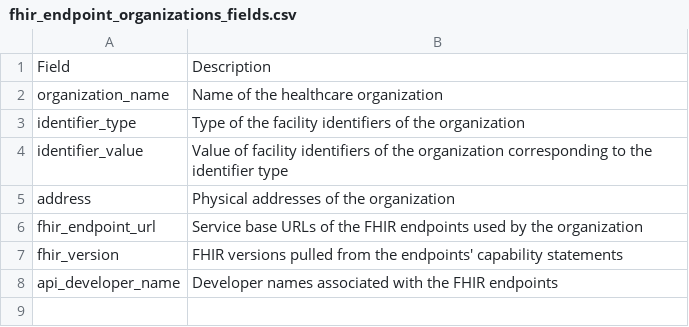
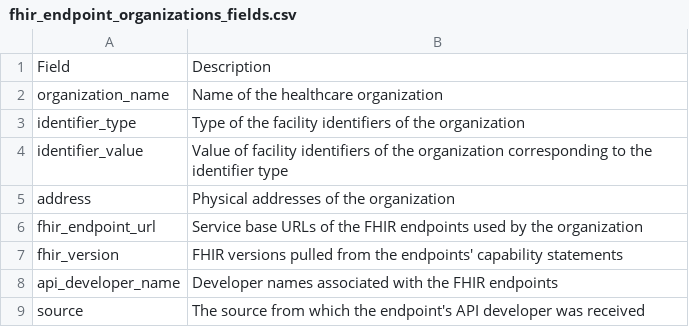
Before and after one commit to jashs13/lantern-redesign, a CSV file: shinydashboard/lantern/fhir_endpoint_organizations_fields.csv, drawn as a sheet.

Commit message:
Bring redesign repo up to date with lantern-back-end main

```diff
--- a/shinydashboard/lantern/fhir_endpoint_organizations_fields.csv
+++ b/shinydashboard/lantern/fhir_endpoint_organizations_fields.csv
@@ -8 +8,2 @@ fhir_version, FHIR versions pulled from the endpoints' capability statements
 api_developer_name, Developer names associated with the FHIR endpoints
+source, The source from which the endpoint's API developer was received
```
Also changed, not shown: 21 other files.
